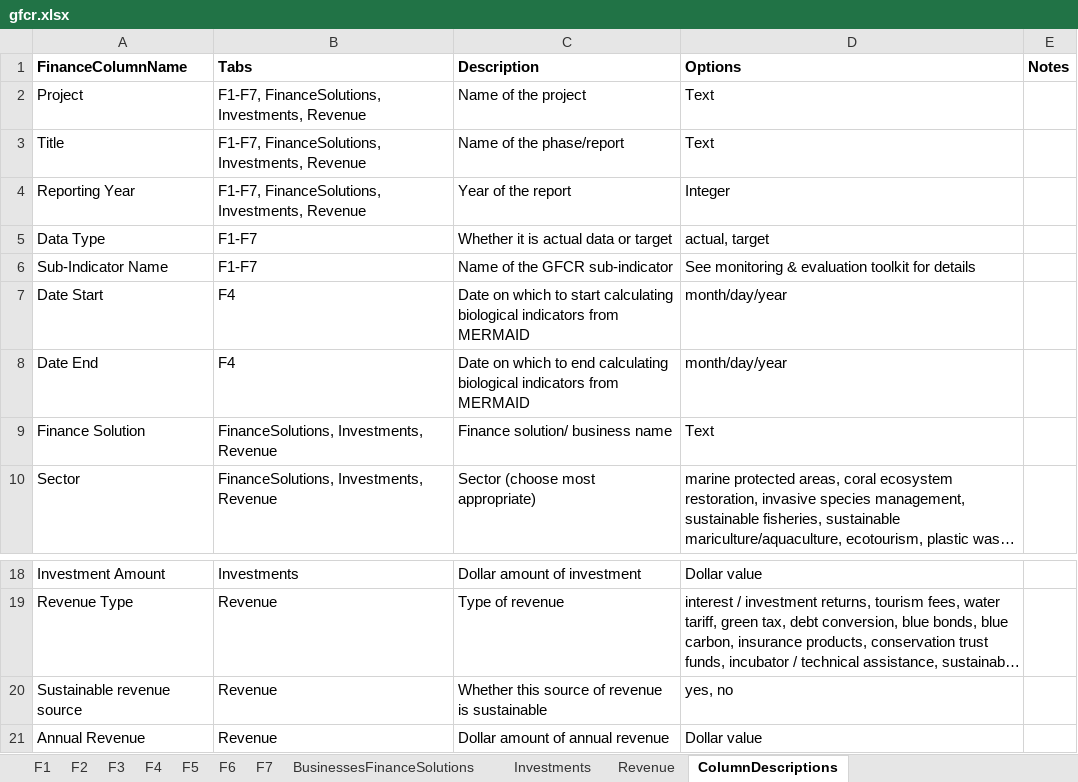
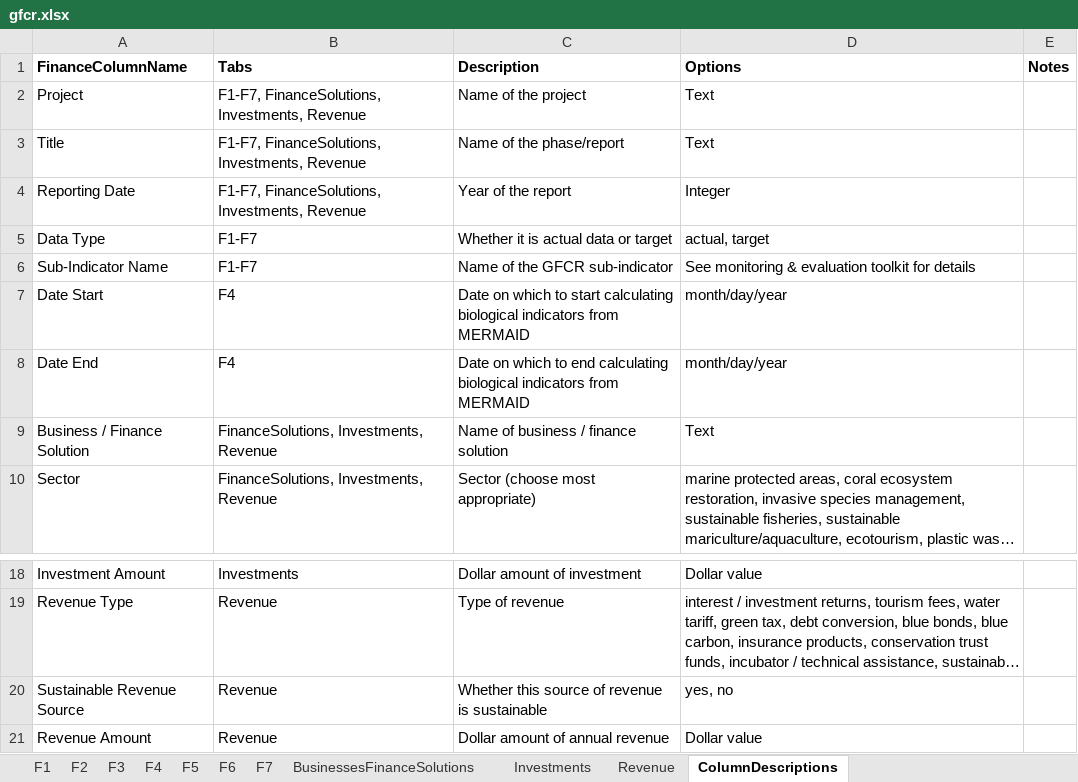
Before and after one commit to data-mermaid/mermaid-api, an Excel workbook: src/api/reports/templates/gfcr.xlsx, sheet ColumnDescriptions, drawn as a sheet; only a part is shown, gaps mark what is left out; long unchanged cells end in …; values as stored, in another font and other column widths than the file's, no borders; the diff names each change by its address in the sheet, - before the commit and + after, or states it on an @@ line.

```diff
--- a/src/api/reports/templates/gfcr.xlsx (sheet ColumnDescriptions)
+++ b/src/api/reports/templates/gfcr.xlsx (sheet ColumnDescriptions)
-A4 (FinanceColumnName): Reporting Year
+A4 (FinanceColumnName): Reporting Date
-A9 (FinanceColumnName): Finance Solution
+A9 (FinanceColumnName): Business / Finance Solution
-C9 (Description): Finance solution/ business name
+C9 (Description): Name of business / finance solution
-A20 (FinanceColumnName): Sustainable revenue source
+A20 (FinanceColumnName): Sustainable Revenue Source
-A21 (FinanceColumnName): Annual Revenue
+A21 (FinanceColumnName): Revenue Amount
```
Also changed, not shown: sheet Revenue, sheet Investments, sheet BusinessesFinanceSolutions, sheet F2, sheet F1, sheet F6, 4 more sheets, 2 other files.
